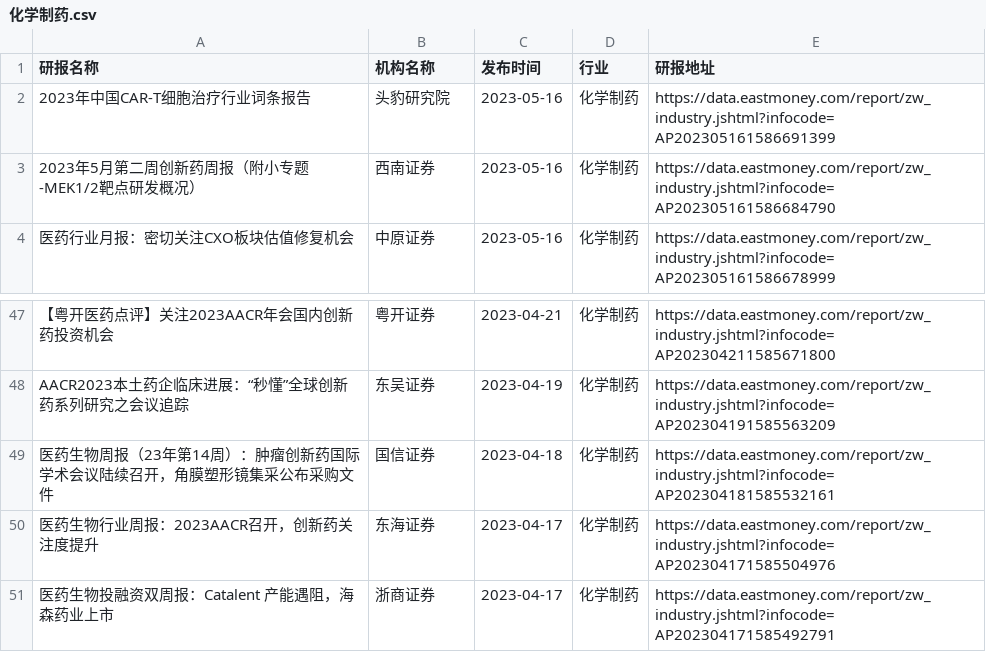
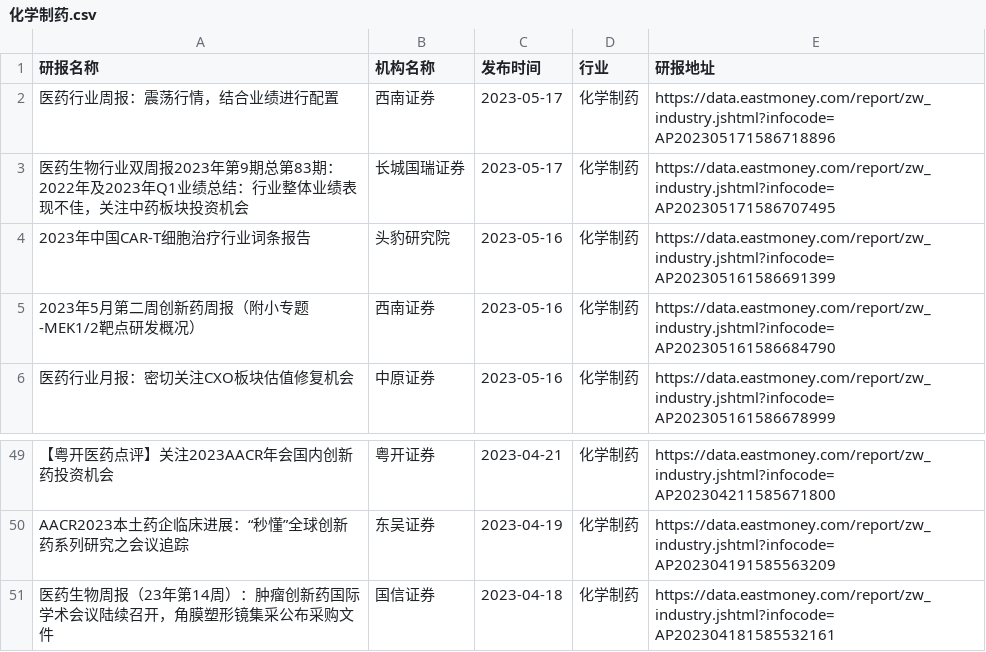
Before and after one commit to manymore13/eastmoney, a CSV file: gen/化学制药/化学制药.csv, drawn as a sheet; only a part is shown, gaps mark what is left out.

```diff
--- a/gen/化学制药/化学制药.csv
+++ b/gen/化学制药/化学制药.csv
@@ -1,2 +1,4 @@
 研报名称,机构名称,发布时间,行业,研报地址
+医药行业周报：震荡行情，结合业绩进行配置,西南证券,2023-05-17,化学制药,https://data.eastmoney.com/report/zw_industry.jshtml?infocode=AP202305171586718896
+医药生物行业双周报2023年第9期总第83期：2022年及2023年Q1业绩总结：行业整体业绩表现不佳，关注中药板块投资机会,长城国瑞证券,2023-05-17,化学制药,https://data.eastmoney.com/report/zw_industry.jshtml?infocode=AP202305171586707495
 2023年中国CAR-T细胞治疗行业词条报告,头豹研究院,2023-05-16,化学制药,https://data.eastmoney.com/report/zw_industry.jshtml?infocode=AP202305161586691399
@@ -49,3 +51 @@ AACR2023本土药企临床进展：“秒懂”全球创新药系列研究之会
 医药生物周报（23年第14周）：肿瘤创新药国际学术会议陆续召开，角膜塑形镜集采公布采购文件,国信证券,2023-04-18,化学制药,https://data.eastmoney.com/report/zw_industry.jshtml?infocode=AP202304181585532161
-医药生物行业周报：2023AACR召开，创新药关注度提升,东海证券,2023-04-17,化学制药,https://data.eastmoney.com/report/zw_industry.jshtml?infocode=AP202304171585504976
-医药生物投融资双周报：Catalent 产能遇阻，海森药业上市,浙商证券,2023-04-17,化学制药,https://data.eastmoney.com/report/zw_industry.jshtml?infocode=AP202304171585492791
```
Also changed, not shown: gen/全行业/全行业.csv, gen/商业百货/商业百货.csv, 29 other files.
